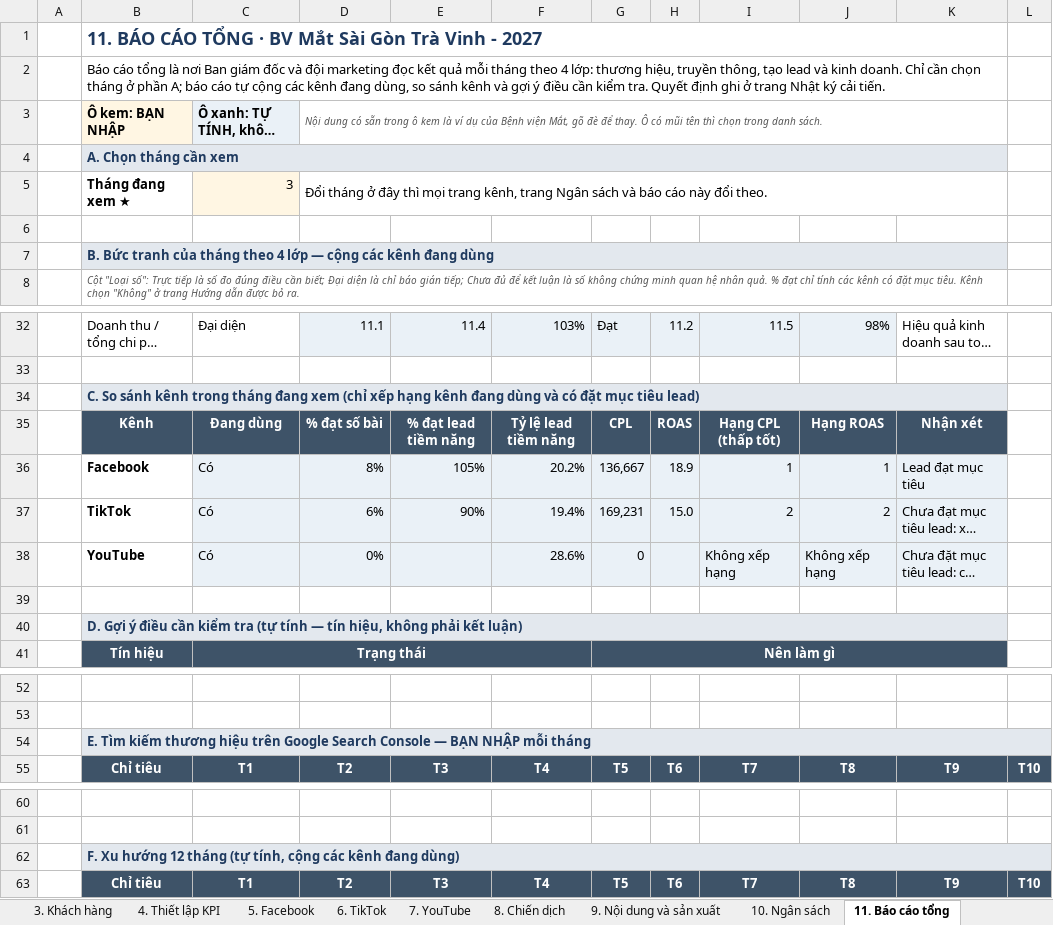
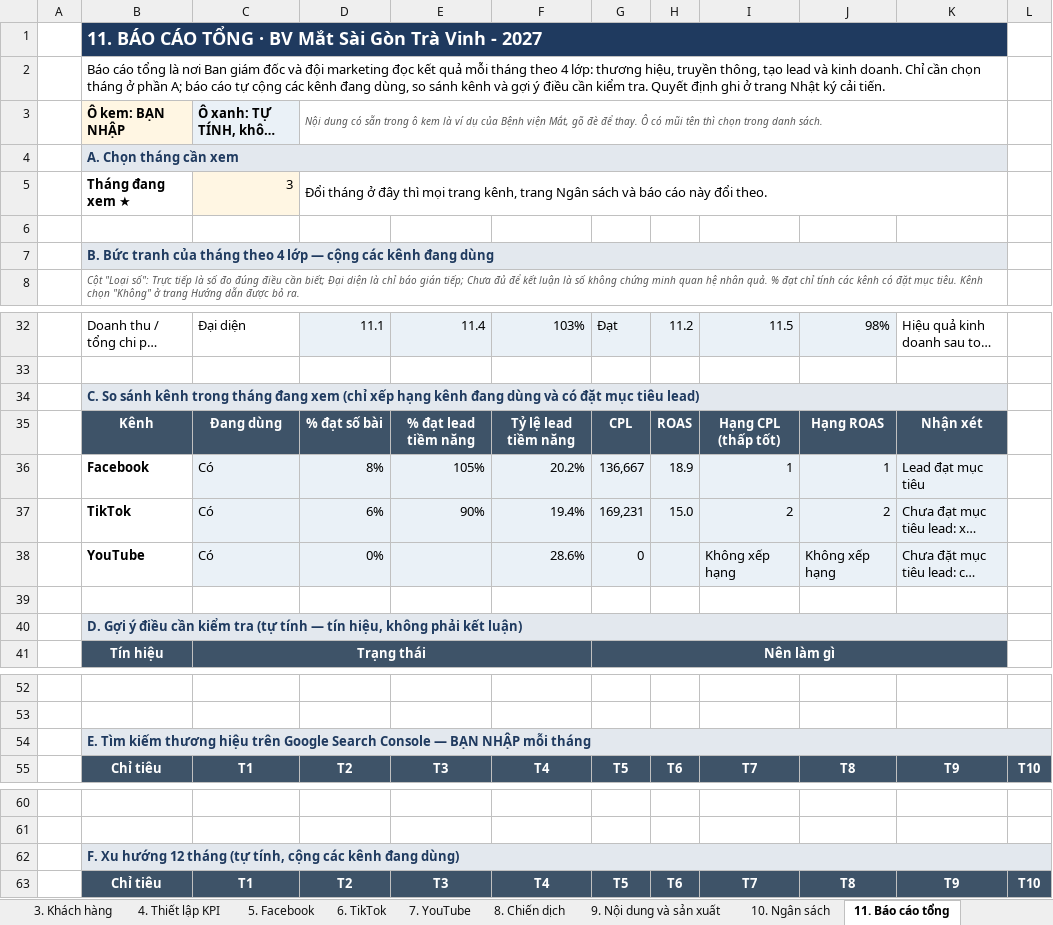
Before and after one commit to thunhapthudongaz/bvm-ais-os, an Excel workbook: outputs/KeHoach_BaoCao_Social_2027_BVMSGTV_chuanhoa.xlsx, sheet 11. Báo cáo tổng, drawn as a sheet; only a part is shown, gaps mark what is left out; long unchanged cells end in …; values as stored, in another font and other column widths than the file's, no borders; charts and pictures and conditional formats not drawn; the diff names each change by its address in the sheet, - before the commit and + after, or states it on an @@ line.

```diff
--- a/outputs/KeHoach_BaoCao_Social_2027_BVMSGTV_chuanhoa.xlsx (sheet 11. Báo cáo tổng)
+++ b/outputs/KeHoach_BaoCao_Social_2027_BVMSGTV_chuanhoa.xlsx (sheet 11. Báo cáo tổng)
-B1:K1 fill: none
+B1:K1 fill: #1F3A5F
-B1 text colour: #1F3A5F
+B1 text colour: #FFFFFF
-C4:K4 fill: none
+C4:K4 fill: #E3E8EE
-C7:K7 fill: none
+C7:K7 fill: #E3E8EE
-C34:K34 fill: none
+C34:K34 fill: #E3E8EE
-C40:K40 fill: none
+C40:K40 fill: #E3E8EE
-C54:L54 fill: none
+C54:L54 fill: #E3E8EE
-C62:L62 fill: none
+C62:L62 fill: #E3E8EE
```
Also changed, not shown: sheet Giới thiệu, sheet 6. TikTok, sheet 5. Facebook, sheet 7. YouTube, sheet 10. Ngân sách, sheet 4. Thiết lập KPI, 7 more sheets.
